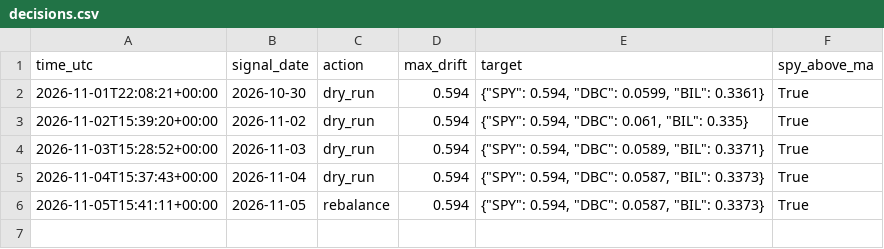
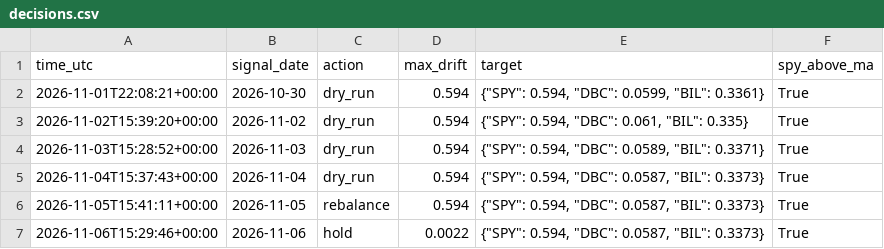
Before and after one commit to pickupmicro/finrl-trend-core-satellite, a CSV file: logs/decisions.csv, drawn as a sheet.

```diff
--- a/logs/decisions.csv
+++ b/logs/decisions.csv
@@ -6 +6,2 @@ time_utc,signal_date,action,max_drift,target,spy_above_ma
 2026-11-05T15:41:11+00:00,2026-11-05,rebalance,0.594,"{""SPY"": 0.594, ""DBC"": 0.0587, ""BIL"": 0.3373}",True
+2026-11-06T15:29:46+00:00,2026-11-06,hold,0.0022,"{""SPY"": 0.594, ""DBC"": 0.0587, ""BIL"": 0.3373}",True
```
Also changed, not shown: results/equity_curve.csv.
